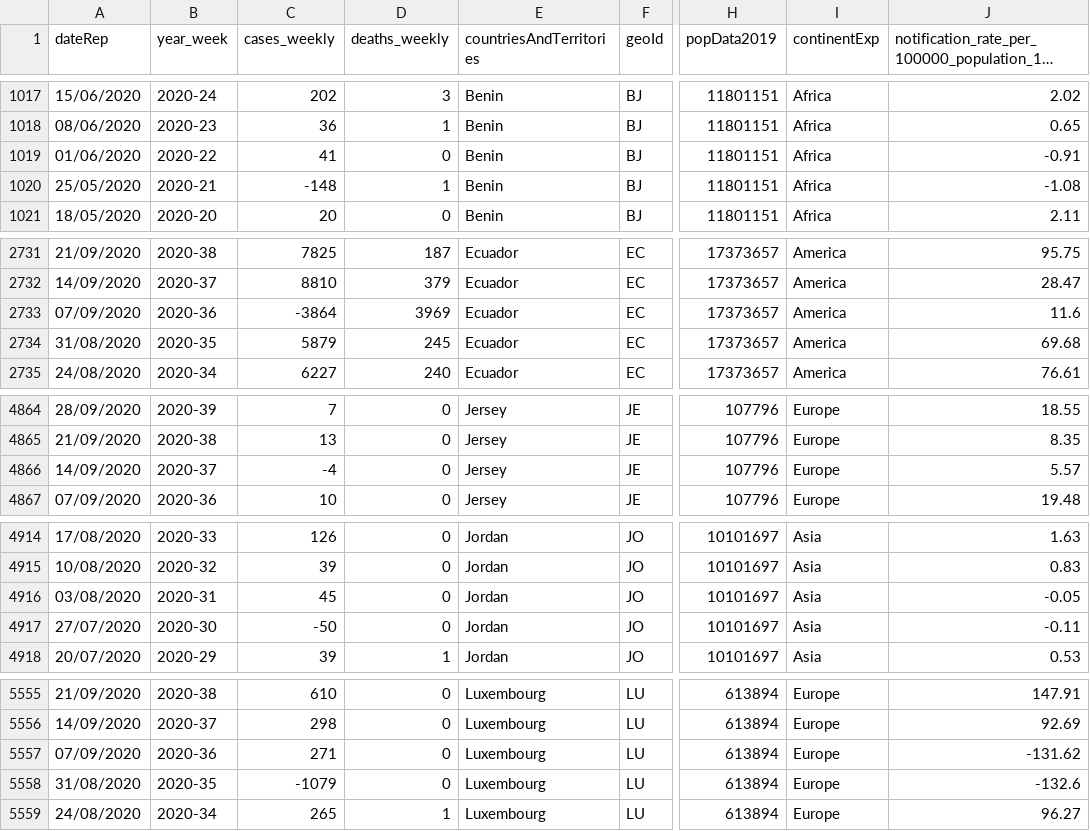
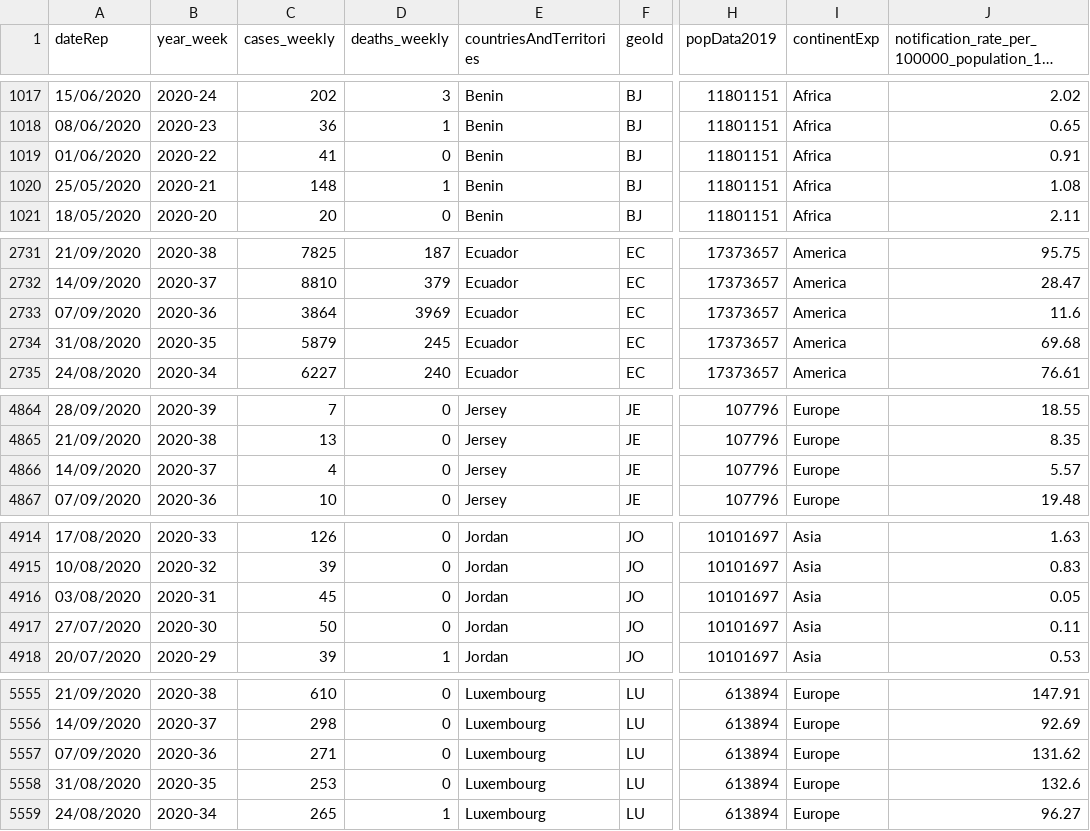
Before and after one commit to ichrist97/covid-and-health, a CSV file: data/global-covid-data.csv, drawn as a sheet; only a part is shown, gaps mark what is left out; long unchanged cells end in …; the diff covers the shown part only; the diff names each change by its address in the sheet, - before the commit and + after, or states it on an @@ line.

```diff
--- a/data/global-covid-data.csv
+++ b/data/global-covid-data.csv
-J1019: -0.91
+J1019: 0.91
-C1020 (cases_weekly): -148
+C1020 (cases_weekly): 148
-J1020: -1.08
+J1020: 1.08
-C2733 (cases_weekly): -3864
+C2733 (cases_weekly): 3864
-C4866 (cases_weekly): -4
+C4866 (cases_weekly): 4
-J4916: -0.05
+J4916: 0.05
-C4917 (cases_weekly): -50
+C4917 (cases_weekly): 50
-J4917: -0.11
+J4917: 0.11
-J5557: -131.62
+J5557: 131.62
-C5558 (cases_weekly): -1079
+C5558 (cases_weekly): 253
-J5558: -132.6
+J5558: 132.6
```
Also changed, not shown: 4 edited cells elsewhere in this file, 4 other files.
